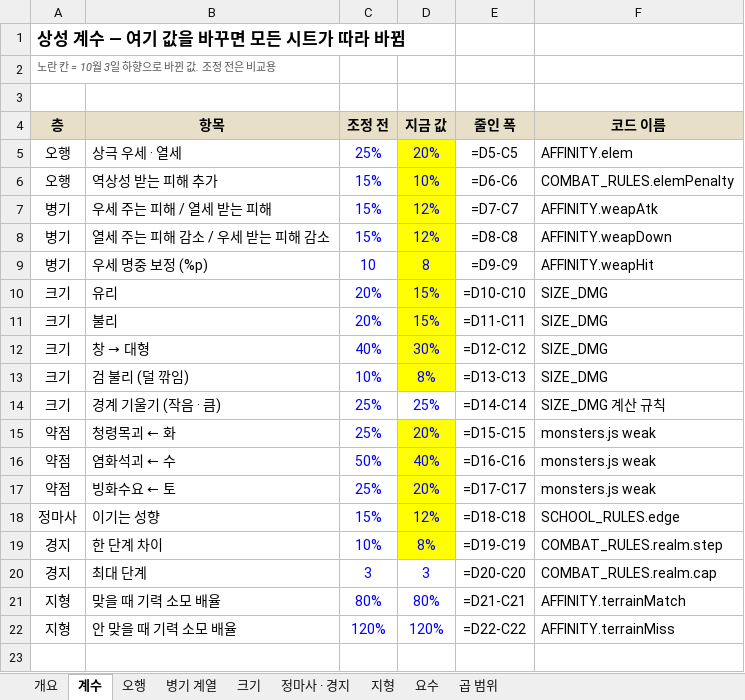
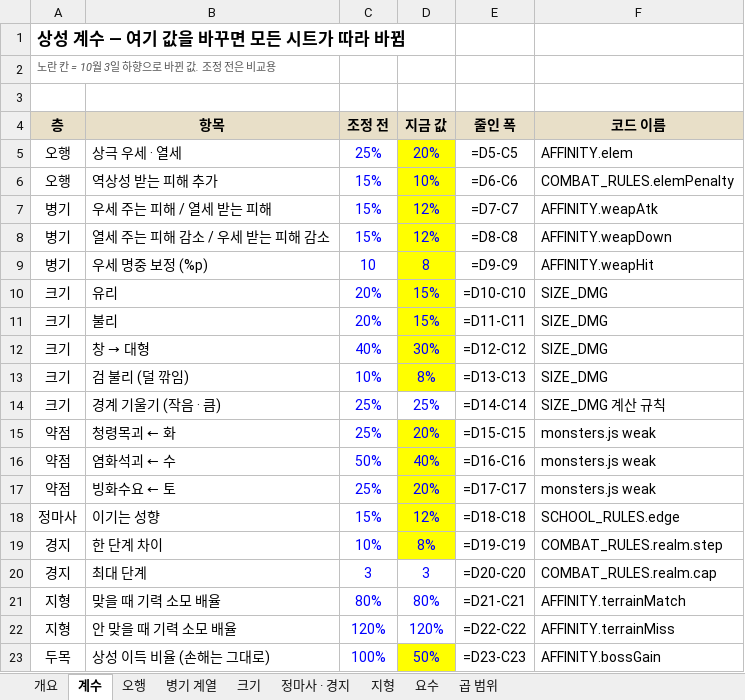
Before and after one commit to dooganzzz/dooganzzz, an Excel workbook: gangho/docs/상성시스템_총정리.xlsx, sheet 계수, drawn as a sheet; values as stored, in another font and other column widths than the file's, no borders; formulas without a stored value are shown as written; the diff names each change by its address in the sheet, - before the commit and + after, or states it on an @@ line.

```diff
--- a/gangho/docs/상성시스템_총정리.xlsx (sheet 계수)
+++ b/gangho/docs/상성시스템_총정리.xlsx (sheet 계수)
+row 23: 두목 | 상성 이득 비율 (손해는 그대로) | 100% | 50% | =D23-C23 | AFFINITY.bossGain
```
Also changed, not shown: sheet 개요, sheet 곱 범위, 3 other files.
